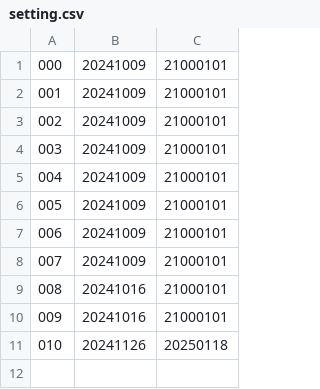
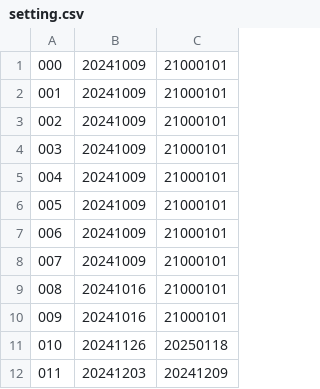
Before and after one commit to KemonoClub/KemoCafeDownload, a CSV file: setting.csv, drawn as a sheet; the diff names each change by its address in the sheet, - before the commit and + after, or states it on an @@ line.

```diff
--- a/setting.csv
+++ b/setting.csv
+row 12: 011 | 20241203 | 20241209
```
Also changed, not shown: 1 other file.
